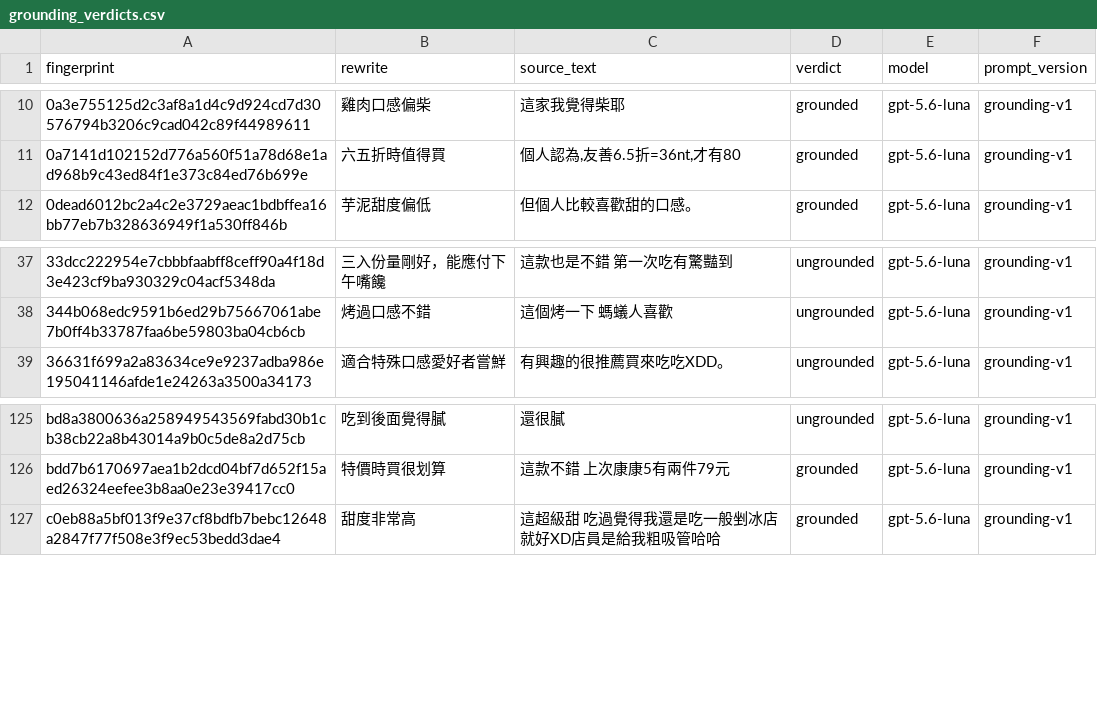
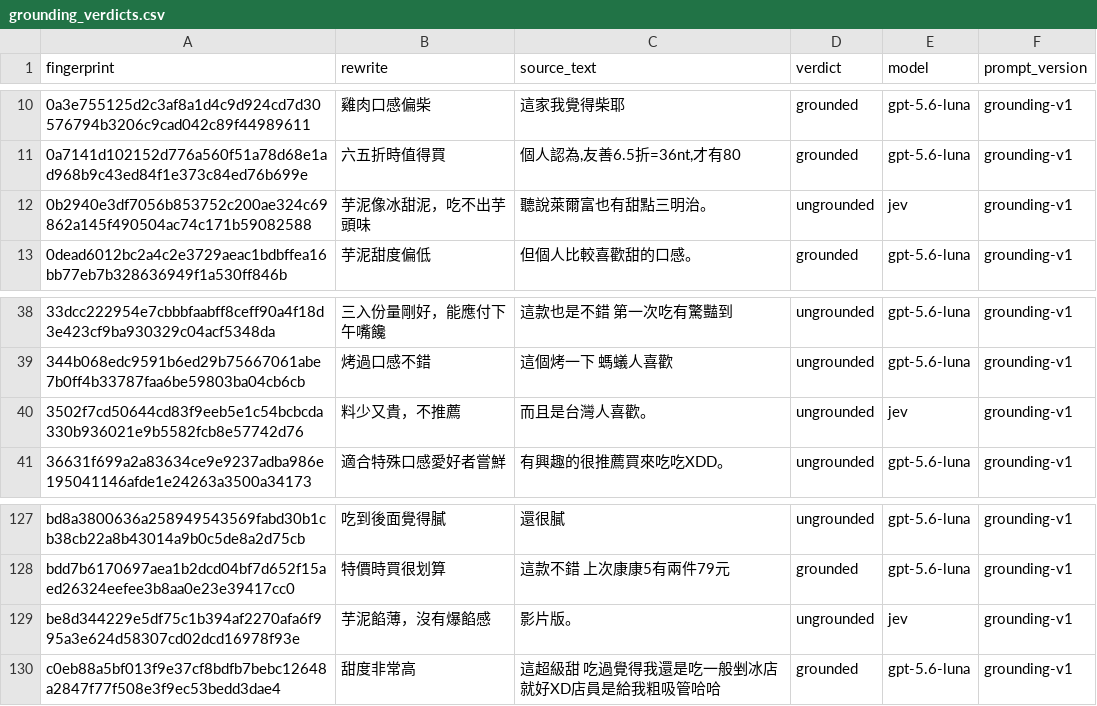
Before and after one commit to YuHsunWang/cvs-radar, a CSV file: data/labels/grounding_verdicts.csv, drawn as a sheet; only a part is shown, gaps mark what is left out.

```diff
--- a/data/labels/grounding_verdicts.csv
+++ b/data/labels/grounding_verdicts.csv
@@ -11,2 +11,3 @@
 0a7141d102152d776a560f51a78d68e1ad968b9c43ed84f1e373c84ed76b699e,六五折時值得買,"個人認為,友善6.5折=36nt,才有80",grounded,gpt-5.6-luna,grounding-v1
+0b2940e3df7056b853752c200ae324c69862a145f490504ac74c171b59082588,芋泥像冰甜泥，吃不出芋頭味,聽說萊爾富也有甜點三明治。,ungrounded,jev,grounding-v1
 0dead6012bc2a4c2e3729aeac1bdbffea16bb77eb7b328636949f1a530ff846b,芋泥甜度偏低,但個人比較喜歡甜的口感。,grounded,gpt-5.6-luna,grounding-v1
@@ -39,2 +40,3 @@
 344b068edc9591b6ed29b75667061abe7b0ff4b33787faa6be59803ba04cb6cb,烤過口感不錯,這個烤一下 螞蟻人喜歡,ungrounded,gpt-5.6-luna,grounding-v1
+3502f7cd50644cd83f9eeb5e1c54bcbcda330b936021e9b5582fcb8e57742d76,料少又貴，不推薦,而且是台灣人喜歡。,ungrounded,jev,grounding-v1
 36631f699a2a83634ce9e9237adba986e195041146afde1e24263a3500a34173,適合特殊口感愛好者嘗鮮,有興趣的很推薦買來吃吃XDD。,ungrounded,gpt-5.6-luna,grounding-v1
@@ -137,2 +139,3 @@ bd8a3800636a258949543569fabd30b1cb38cb22a8b43014a9b0c5de8a2d75cb,吃到後面覺
 bdd7b6170697aea1b2dcd04bf7d652f15aed26324eefee3b8aa0e23e39417cc0,特價時買很划算,這款不錯 上次康康5有兩件79元,grounded,gpt-5.6-luna,grounding-v1
+be8d344229e5df75c1b394af2270afa6f995a3e624d58307cd02dcd16978f93e,芋泥餡薄，沒有爆餡感,影片版。,ungrounded,jev,grounding-v1
 c0eb88a5bf013f9e37cf8bdfb7bebc12648a2847f77f508e3f9ec53bedd3dae4,甜度非常高,這超級甜 吃過覺得我還是吃一般剉冰店就好XD店員是給我粗吸管哈哈,grounded,gpt-5.6-luna,grounding-v1
```
Also changed, not shown: data/labels/excerpt_labels.csv, data/labels/official_kcal.csv, 6 other files.
